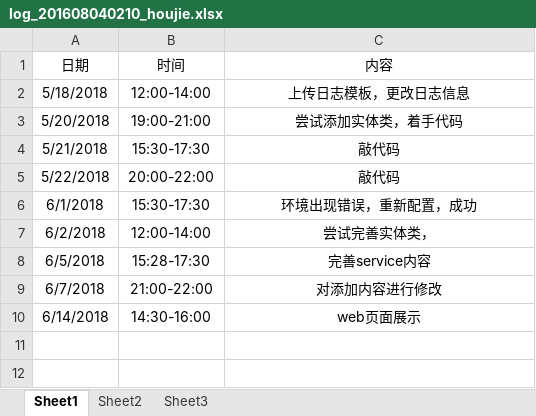
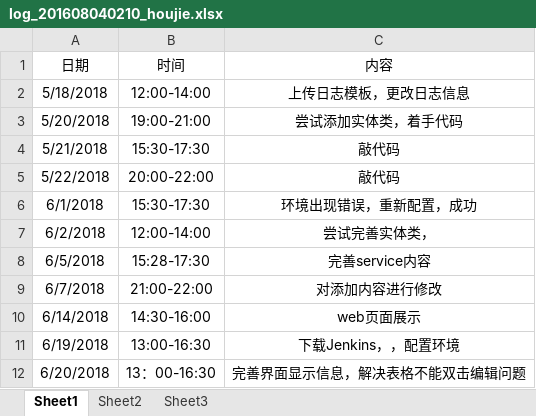
Before and after one commit to zouguo0212/express, an Excel workbook: doc/log/log_201608040210_houjie.xlsx, sheet Sheet1, drawn as a sheet; values as stored, in another font and other column widths than the file's, no borders; the diff names each change by its address in the sheet, - before the commit and + after, or states it on an @@ line.

```diff
--- a/doc/log/log_201608040210_houjie.xlsx (sheet Sheet1)
+++ b/doc/log/log_201608040210_houjie.xlsx (sheet Sheet1)
+row 11: 6/19/2018 | 13:00-16:30 | 下载Jenkins，，配置环境
+row 12: 6/20/2018 | 13：00-16:30 | 完善界面显示信息，解决表格不能双击编辑问题
```
Also changed, not shown: 1 other file.
